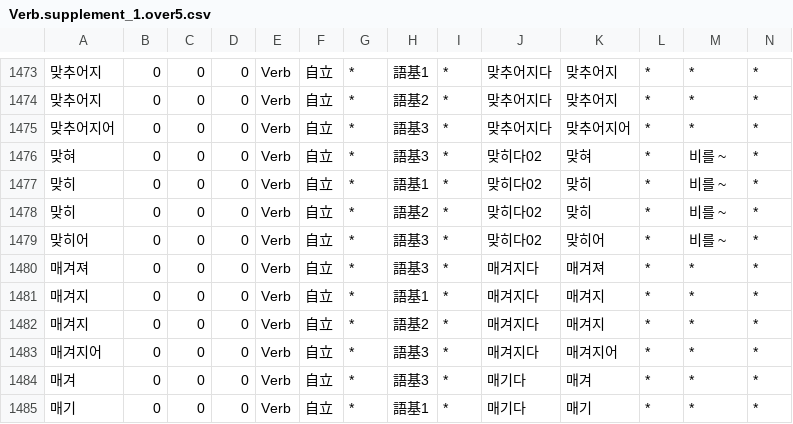
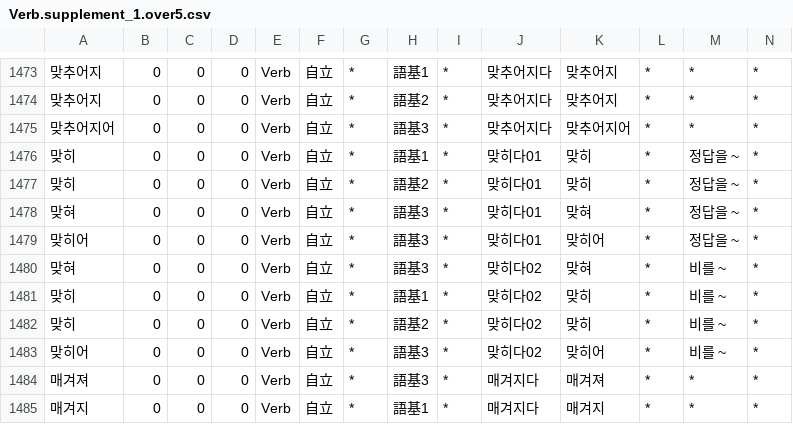
Before and after one commit to okikirmui/handic, a CSV file: seed/Verb.supplement_1.over5.csv, drawn as a sheet; only a part is shown, gaps mark what is left out; the shorter side is filled out with more unchanged rows; rows hold the shown columns only; the diff names each change by its address in the sheet, - before the commit and + after, or states it on an @@ line.

```diff
--- a/seed/Verb.supplement_1.over5.csv
+++ b/seed/Verb.supplement_1.over5.csv
+row 1476: 맞히 | 0 | 0 | 0 | Verb | 自立 | * | 語基1 | * | 맞히다01 | 맞히 | * | 정답을 ~ | *
+row 1477: 맞히 | 0 | 0 | 0 | Verb | 自立 | * | 語基2 | * | 맞히다01 | 맞히 | * | 정답을 ~ | *
+row 1478: 맞혀 | 0 | 0 | 0 | Verb | 自立 | * | 語基3 | * | 맞히다01 | 맞혀 | * | 정답을 ~ | *
+row 1479: 맞히어 | 0 | 0 | 0 | Verb | 自立 | * | 語基3 | * | 맞히다01 | 맞히어 | * | 정답을 ~ | *
```
Also changed, not shown: seed/Noun.A.csv, 1 other file.
